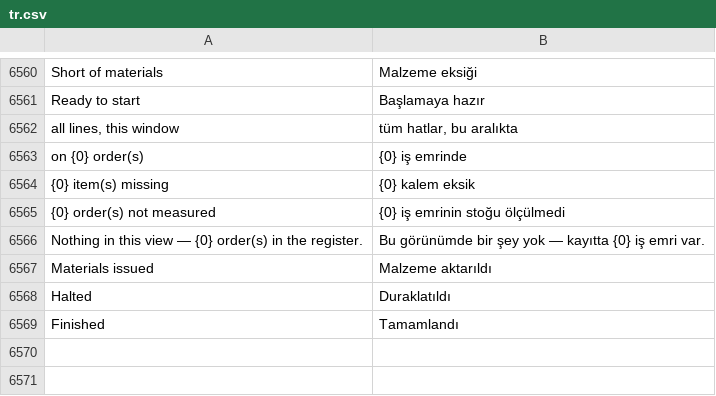
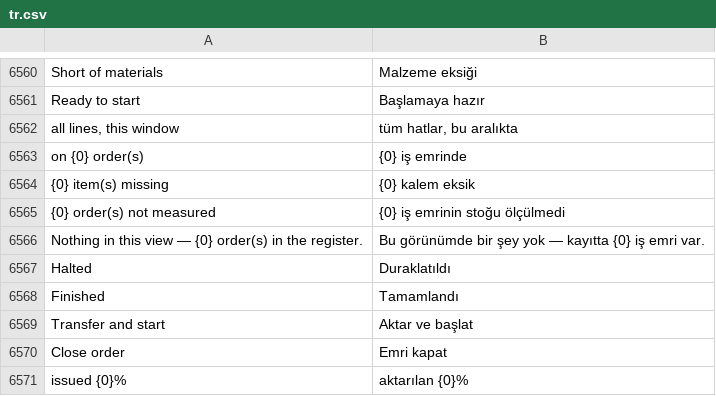
Before and after one commit to zvictory/stabler, a CSV file: stabler/translations/tr.csv, drawn as a sheet; only a part is shown, gaps mark what is left out.

```diff
--- a/stabler/translations/tr.csv
+++ b/stabler/translations/tr.csv
@@ -6566,4 +6566,6 @@ on {0} order(s),{0} iş emrinde
 Nothing in this view — {0} order(s) in the register.,Bu görünümde bir şey yok — kayıtta {0} iş emri var.
-Materials issued,Malzeme aktarıldı
 Halted,Duraklatıldı
 Finished,Tamamlandı
+Transfer and start,Aktar ve başlat
+Close order,Emri kapat
+issued {0}%,aktarılan {0}%
```
Also changed, not shown: stabler/translations/en.csv, stabler/translations/ru.csv, 7 other files.
